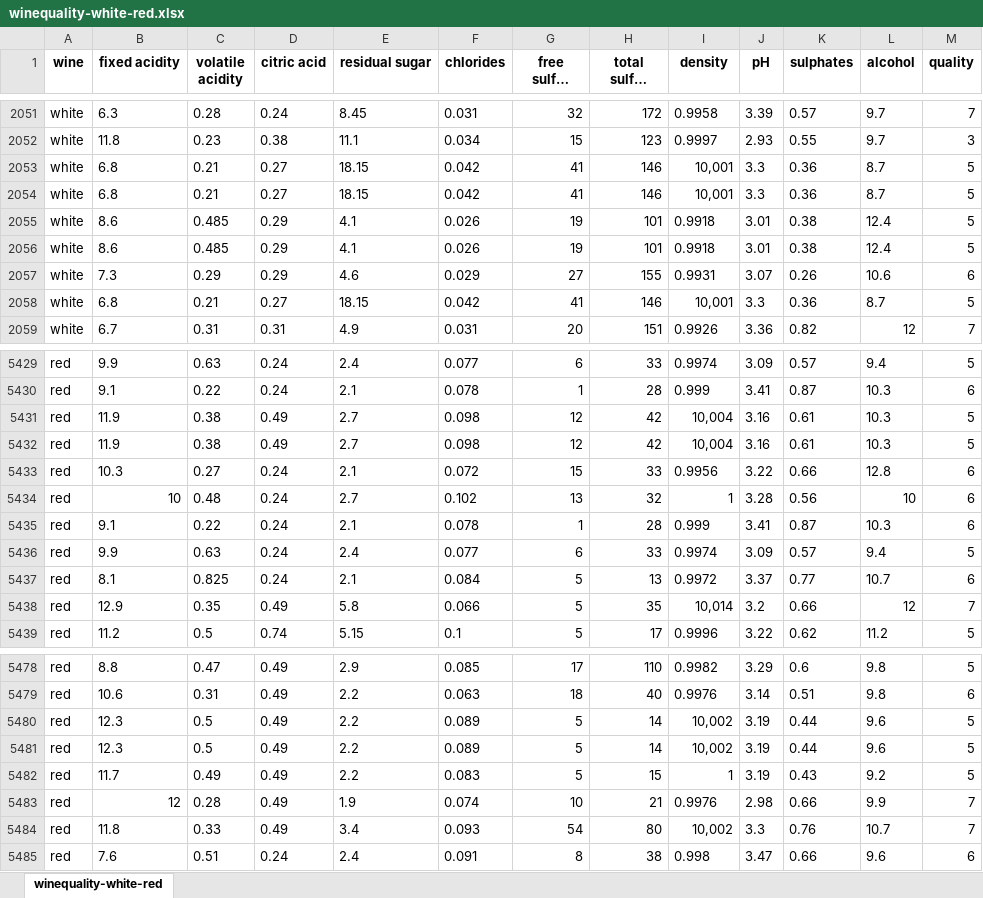
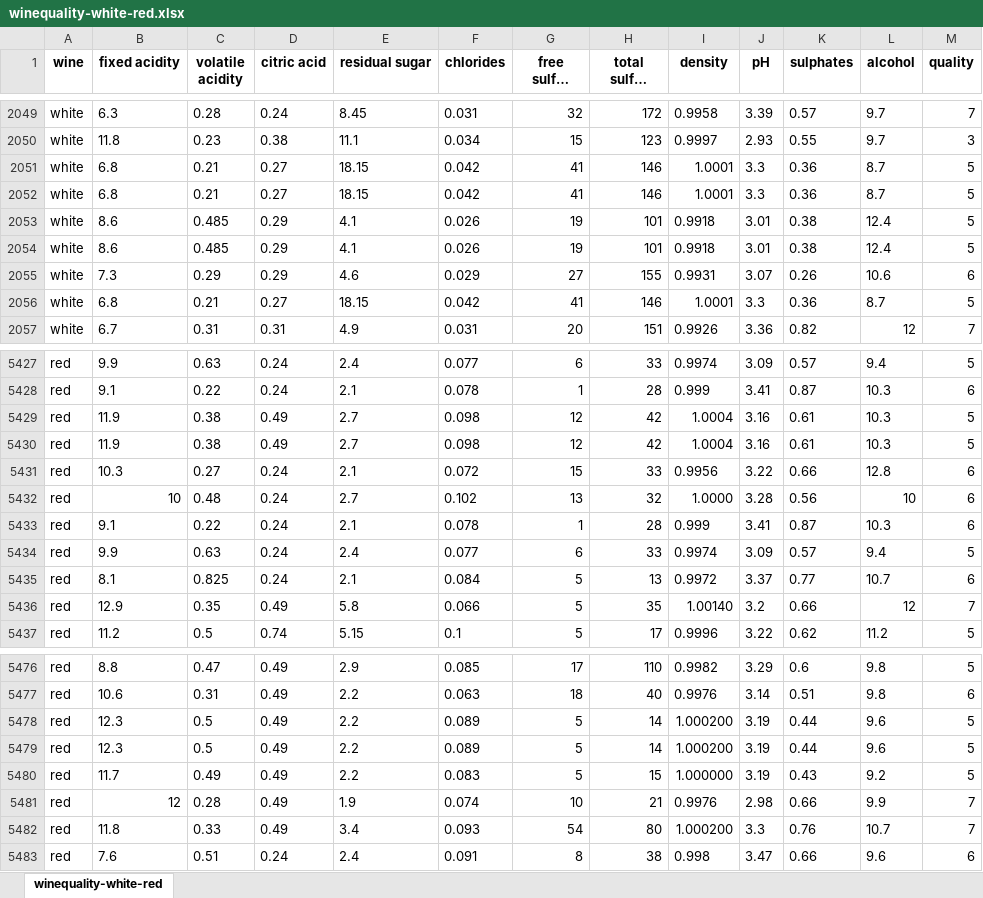
Before and after one commit to IBVazquez/winequality, an Excel workbook: winequality-white-red.xlsx, sheet winequality-white-red, drawn as a sheet; only a part is shown, gaps mark what is left out; long unchanged cells end in …; values as stored, in another font and other column widths than the file's, no borders; addresses are those after the commit; the diff covers the shown part only; the diff names each change by its address in the sheet, - before the commit and + after, or states it on an @@ line.

```diff
--- a/winequality-white-red.xlsx (sheet winequality-white-red)
+++ b/winequality-white-red.xlsx (sheet winequality-white-red)
-I2051:I2052 (density): 10,001
+I2051:I2052 (density): 1.0001
-I2056 (density): 10,001
+I2056 (density): 1.0001
-I5429:I5430 (density): 10,004
+I5429:I5430 (density): 1.0004
-I5432 (density): 1
+I5432 (density): 1.0000
-I5436 (density): 10,014
+I5436 (density): 1.00140
-I5478:I5479 (density): 10,002
+I5478:I5479 (density): 1.000200
-I5480 (density): 1
+I5480 (density): 1.000000
-I5482 (density): 10,002
+I5482 (density): 1.000200
```
Also changed, not shown: 2 removed rows and 136 edited cells elsewhere in this sheet.
